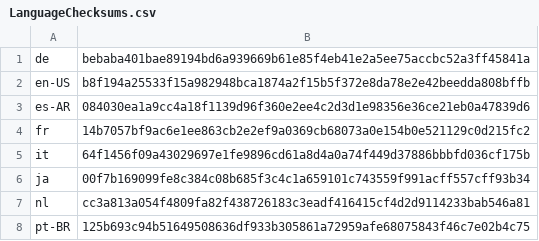
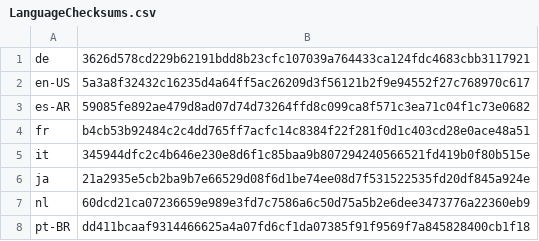
Before and after one commit to basvandenbrink/chocolatey-packages, a CSV file: betterbird/tools/LanguageChecksums.csv, drawn as a sheet.

Commit message:
AU: 1 updated - betterbird [skip ci] https://gist.github.com/basvandenbrink/cf2abf8d848094bfaf2fa984a0c85745/39e0fa3d3ba56f0bbda974ab2a34ba1deeb11b7b

```diff
--- a/betterbird/tools/LanguageChecksums.csv
+++ b/betterbird/tools/LanguageChecksums.csv
@@ -1,8 +1,8 @@
-de|bebaba401bae89194bd6a939669b61e85f4eb41e2a5ee75accbc52a3ff45841a
-en-US|b8f194a25533f15a982948bca1874a2f15b5f372e8da78e2e42beedda808bffb
-es-AR|084030ea1a9cc4a18f1139d96f360e2ee4c2d3d1e98356e36ce21eb0a47839d6
-fr|14b7057bf9ac6e1ee863cb2e2ef9a0369cb68073a0e154b0e521129c0d215fc2
-it|64f1456f09a43029697e1fe9896cd61a8d4a0a74f449d37886bbbfd036cf175b
-ja|00f7b169099fe8c384c08b685f3c4c1a659101c743559f991acff557cff93b34
-nl|cc3a813a054f4809fa82f438726183c3eadf416415cf4d2d9114233bab546a81
-pt-BR|125b693c94b51649508636df933b305861a72959afe68075843f46c7e02b4c75
+de|3626d578cd229b62191bdd8b23cfc107039a764433ca124fdc4683cbb3117921
+en-US|5a3a8f32432c16235d4a64ff5ac26209d3f56121b2f9e94552f27c768970c617
+es-AR|59085fe892ae479d8ad07d74d73264ffd8c099ca8f571c3ea71c04f1c73e0682
+fr|b4cb53b92484c2c4dd765ff7acfc14c8384f22f281f0d1c403cd28e0ace48a51
+it|345944dfc2c4b646e230e8d6f1c85baa9b807294240566521fd419b0f80b515e
+ja|21a2935e5cb2ba9b7e66529d08f6d1be74ee08d7f531522535fd20df845a924e
+nl|60dcd21ca07236659e989e3fd7c7586a6c50d75a5b2e6dee3473776a22360eb9
+pt-BR|dd411bcaaf9314466625a4a07fd6cf1da07385f91f9569f7a845828400cb1f18
```
Also changed, not shown: 2 other files.
